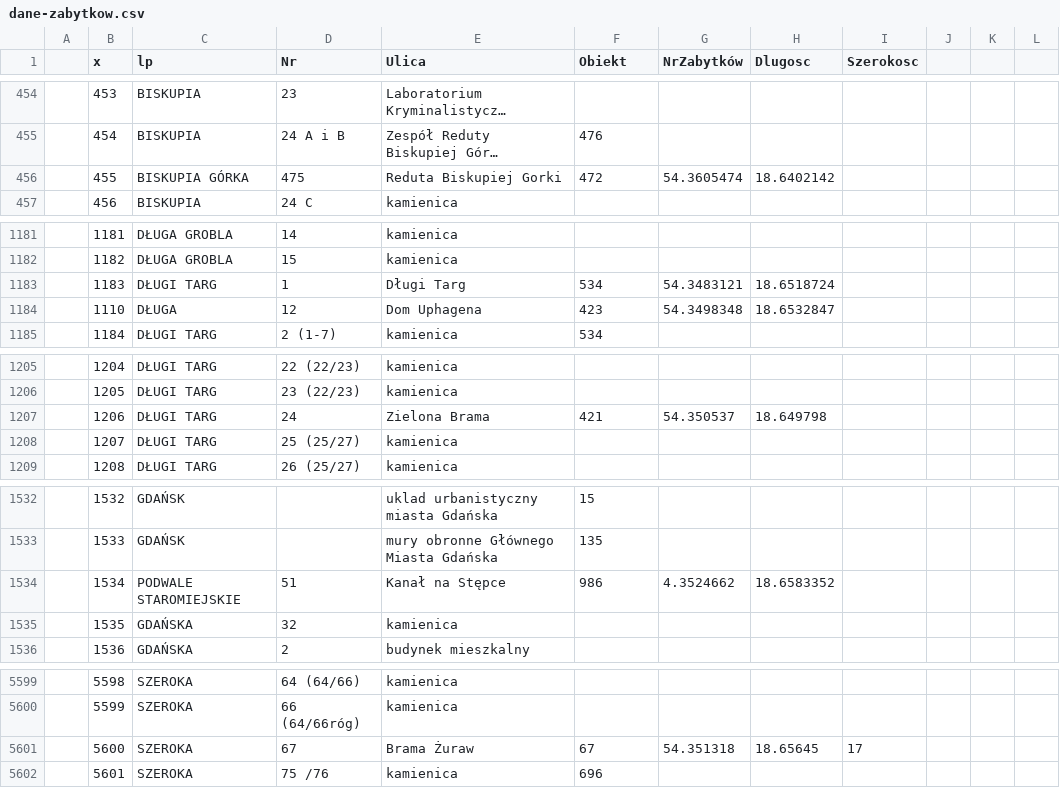
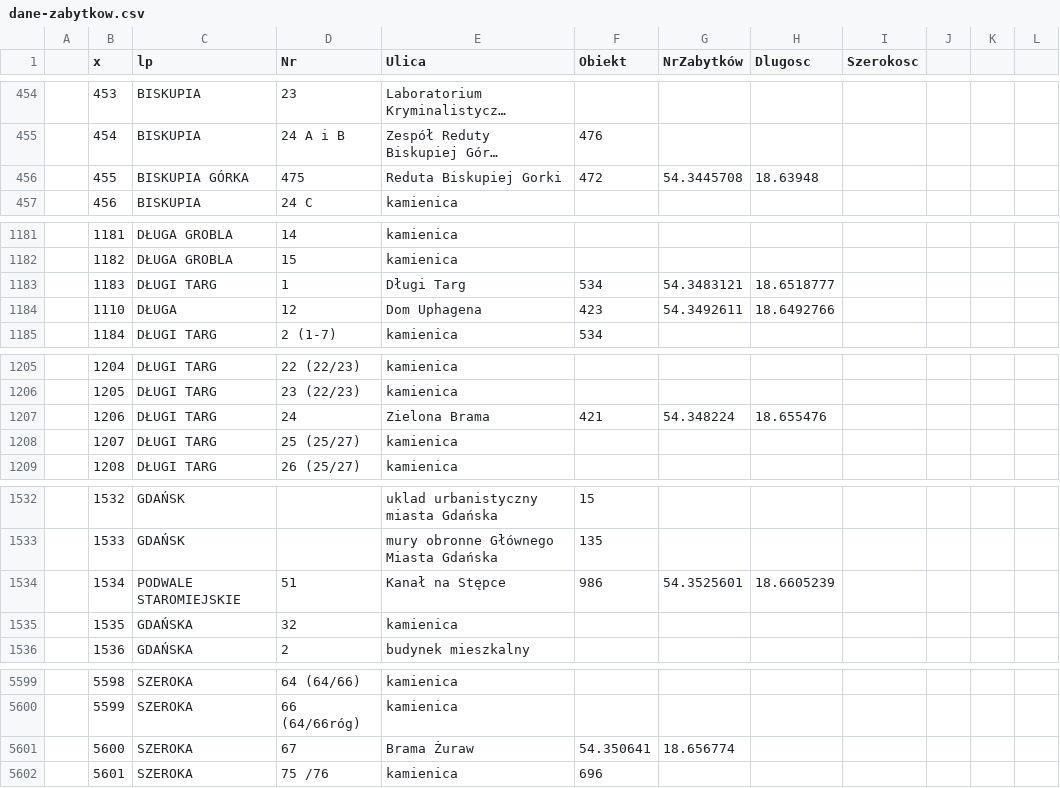
Before and after one commit to infoshareacademy/jfdd-monuments-app, a CSV file: data/dane-zabytkow.csv, drawn as a sheet; only a part is shown, gaps mark what is left out; long unchanged cells end in …; the diff covers the shown part only; the diff names each change by its address in the sheet, - before the commit and + after, or states it on an @@ line.

Commit message:
dane geograficzne

```diff
--- a/data/dane-zabytkow.csv
+++ b/data/dane-zabytkow.csv
-G456 (NrZabytków): 54.3605474
+G456 (NrZabytków): 54.3445708
-H456 (Dlugosc): 18.6402142
+H456 (Dlugosc): 18.63948
-H1183 (Dlugosc): 18.6518724
+H1183 (Dlugosc): 18.6518777
-G1184 (NrZabytków): 54.3498348
+G1184 (NrZabytków): 54.3492611
-H1184 (Dlugosc): 18.6532847
+H1184 (Dlugosc): 18.6492766
-G1207 (NrZabytków): 54.350537
+G1207 (NrZabytków): 54.348224
-H1207 (Dlugosc): 18.649798
+H1207 (Dlugosc): 18.655476
-G1534 (NrZabytków): 4.3524662
+G1534 (NrZabytków): 54.3525601
-H1534 (Dlugosc): 18.6583352
+H1534 (Dlugosc): 18.6605239
-F5601 (Obiekt): 67
+F5601 (Obiekt): 54.350641
-G5601 (NrZabytków): 54.351318
+G5601 (NrZabytków): 18.656774
-H5601 (Dlugosc): 18.65645
+H5601 (Dlugosc): (empty)
-I5601 (Szerokosc): 17
+I5601 (Szerokosc): (empty)
```
Also changed, not shown: 3 edited cells elsewhere in this file.
